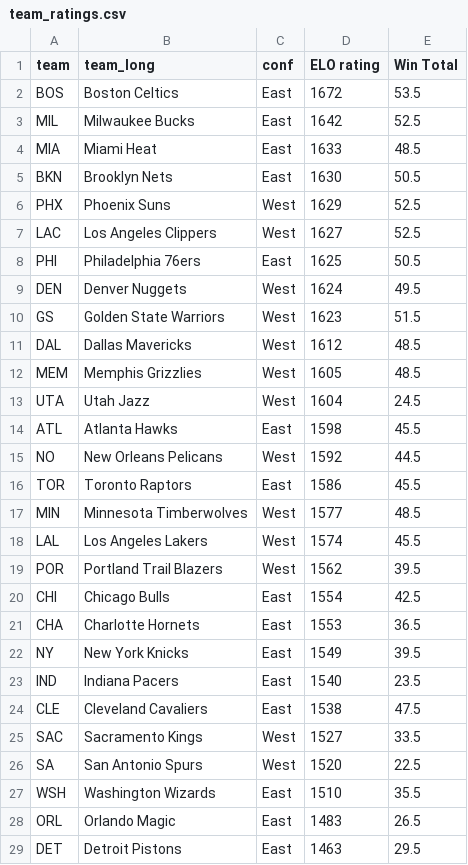
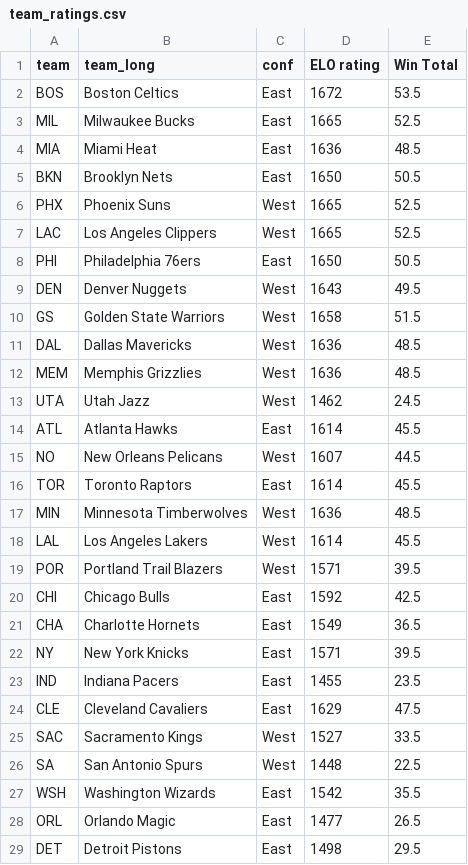
Before and after one commit to matsonj/nba-monte-carlo, a CSV file: data/team_ratings.csv, drawn as a sheet; only a part is shown; the diff covers the shown part only.

Commit message:
tweak ELO based on win totals
linear modification of ELO based on wins

```diff
--- a/data/team_ratings.csv
+++ b/data/team_ratings.csv
@@ -2,28 +2,28 @@
 BOS,Boston Celtics,East,1672,53.5
-MIL,Milwaukee Bucks,East,1642,52.5
-MIA,Miami Heat,East,1633,48.5
-BKN,Brooklyn Nets,East,1630,50.5
-PHX,Phoenix Suns,West,1629,52.5
-LAC,Los Angeles Clippers,West,1627,52.5
-PHI,Philadelphia 76ers,East,1625,50.5
-DEN,Denver Nuggets,West,1624,49.5
-GS,Golden State Warriors,West,1623,51.5
-DAL,Dallas Mavericks,West,1612,48.5
-MEM,Memphis Grizzlies,West,1605,48.5
-UTA,Utah Jazz,West,1604,24.5
-ATL,Atlanta Hawks,East,1598,45.5
-NO,New Orleans Pelicans,West,1592,44.5
-TOR,Toronto Raptors,East,1586,45.5
-MIN,Minnesota Timberwolves,West,1577,48.5
-LAL,Los Angeles Lakers,West,1574,45.5
-POR,Portland Trail Blazers,West,1562,39.5
-CHI,Chicago Bulls,East,1554,42.5
-CHA,Charlotte Hornets,East,1553,36.5
-NY,New York Knicks,East,1549,39.5
-IND,Indiana Pacers,East,1540,23.5
-CLE,Cleveland Cavaliers,East,1538,47.5
+MIL,Milwaukee Bucks,East,1665,52.5
+MIA,Miami Heat,East,1636,48.5
+BKN,Brooklyn Nets,East,1650,50.5
+PHX,Phoenix Suns,West,1665,52.5
+LAC,Los Angeles Clippers,West,1665,52.5
+PHI,Philadelphia 76ers,East,1650,50.5
+DEN,Denver Nuggets,West,1643,49.5
+GS,Golden State Warriors,West,1658,51.5
+DAL,Dallas Mavericks,West,1636,48.5
+MEM,Memphis Grizzlies,West,1636,48.5
+UTA,Utah Jazz,West,1462,24.5
+ATL,Atlanta Hawks,East,1614,45.5
+NO,New Orleans Pelicans,West,1607,44.5
+TOR,Toronto Raptors,East,1614,45.5
+MIN,Minnesota Timberwolves,West,1636,48.5
+LAL,Los Angeles Lakers,West,1614,45.5
+POR,Portland Trail Blazers,West,1571,39.5
+CHI,Chicago Bulls,East,1592,42.5
+CHA,Charlotte Hornets,East,1549,36.5
+NY,New York Knicks,East,1571,39.5
+IND,Indiana Pacers,East,1455,23.5
+CLE,Cleveland Cavaliers,East,1629,47.5
 SAC,Sacramento Kings,West,1527,33.5
-SA,San Antonio Spurs,West,1520,22.5
-WSH,Washington Wizards,East,1510,35.5
-ORL,Orlando Magic,East,1483,26.5
-DET,Detroit Pistons,East,1463,29.5
+SA,San Antonio Spurs,West,1448,22.5
+WSH,Washington Wizards,East,1542,35.5
+ORL,Orlando Magic,East,1477,26.5
+DET,Detroit Pistons,East,1498,29.5
```
Also changed, not shown: 1 edited cell elsewhere in this file.
